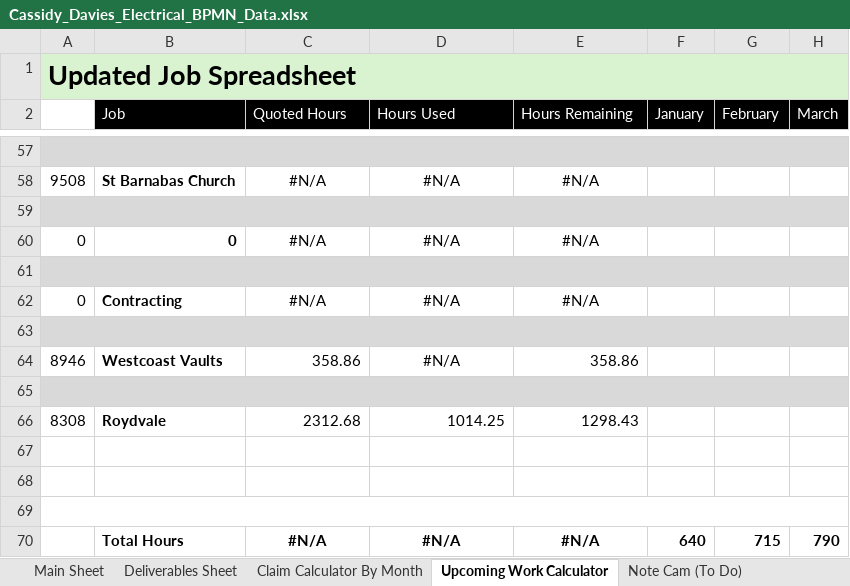
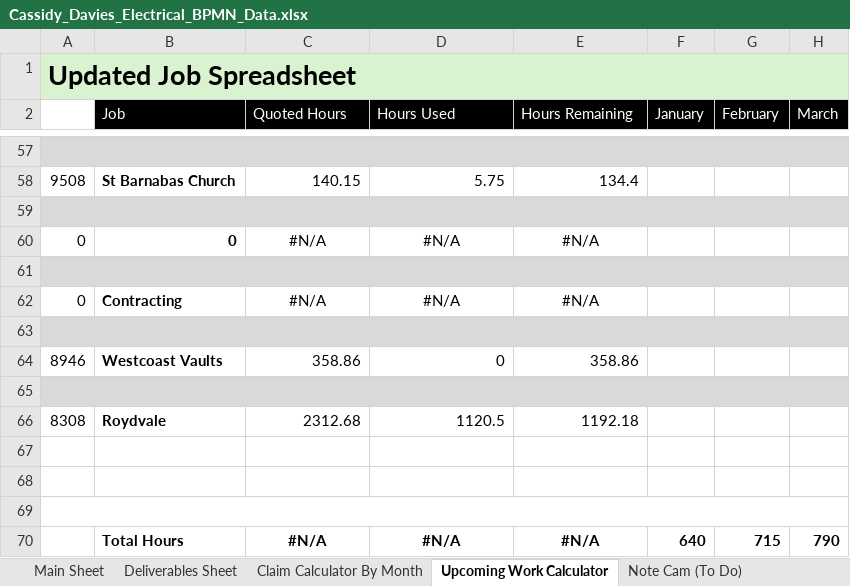
Before and after one commit to felixkwan2901/excel-dashboard, an Excel workbook: Cassidy_Davies_Electrical_BPMN_Data.xlsx, sheet Upcoming Work Calculator, drawn as a sheet; only a part is shown, gaps mark what is left out; values as stored, in another font and other column widths than the file's, no borders; conditional formats not drawn; the diff covers the shown part only; the diff names each change by its address in the sheet, - before the commit and + after, or states it on an @@ line.

```diff
--- a/Cassidy_Davies_Electrical_BPMN_Data.xlsx (sheet Upcoming Work Calculator)
+++ b/Cassidy_Davies_Electrical_BPMN_Data.xlsx (sheet Upcoming Work Calculator)
-C58 (Quoted Hours): #N/A
+C58 (Quoted Hours): 140.15
-C58:E58 alignment: center
+C58:E58 alignment: right
-D58 (Hours Used): #N/A
+D58 (Hours Used): 5.75
-E58 (Hours Remaining): #N/A
+E58 (Hours Remaining): 134.4
-D64 (Hours Used): #N/A
+D64 (Hours Used): 0
-D64 alignment: center
+D64 alignment: right
-D66 (Hours Used): 1014.25
+D66 (Hours Used): 1120.5
-E66 (Hours Remaining): 1298.43
+E66 (Hours Remaining): 1192.18
```
Also changed, not shown: 55 edited cells and cell formats elsewhere in this sheet, formulas that keep their value, 1 other file.
